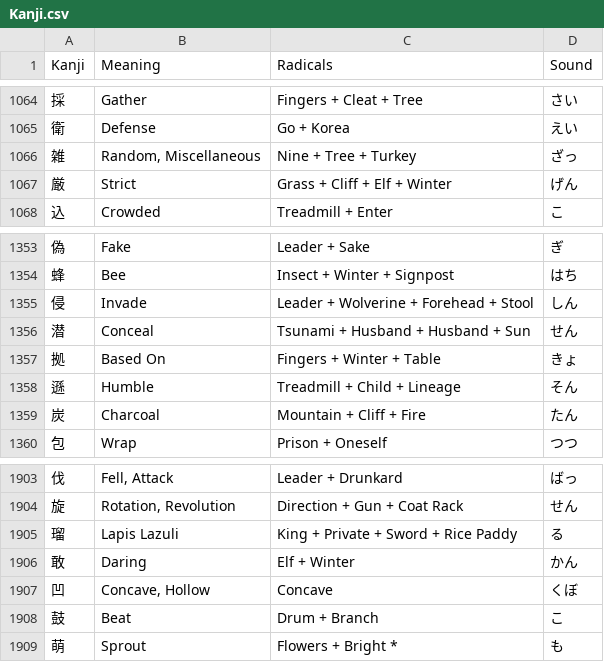
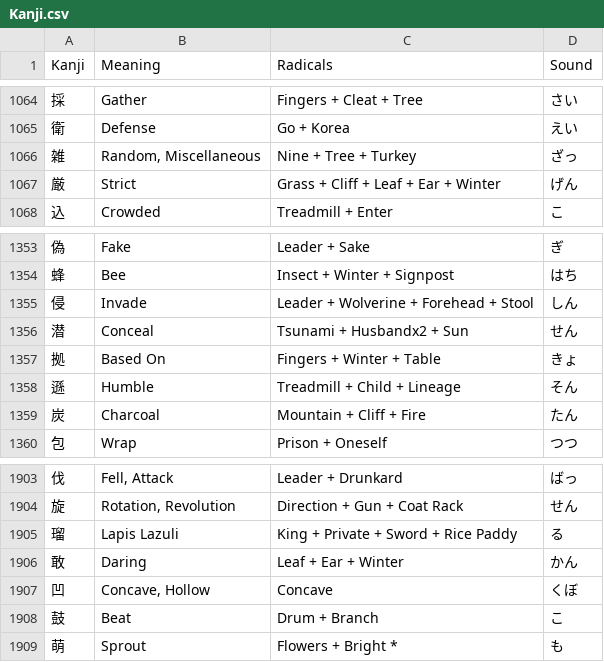
Before and after one commit to Goezs/kanji_with_radicals, a CSV file: Kanji.csv, drawn as a sheet; only a part is shown, gaps mark what is left out.

Commit message:
kanji.csv - Elf changed to leaf + Ear

```diff
--- a/Kanji.csv
+++ b/Kanji.csv
@@ -1066,3 +1066,3 @@ Kanji,Meaning,Radicals,Sound
 雑,"Random, Miscellaneous",Nine + Tree + Turkey,ざっ
-厳,Strict,Grass + Cliff + Elf + Winter,げん
+厳,Strict,Grass + Cliff + Leaf + Ear + Winter,げん
 込,Crowded,Treadmill + Enter,こ
@@ -1355,3 +1355,3 @@ Kanji,Meaning,Radicals,Sound
 侵,Invade,Leader + Wolverine + Forehead + Stool,しん
-潜,Conceal,Tsunami + Husband + Husband + Sun,せん
+潜,Conceal,Tsunami + Husbandx2 + Sun,せん
 拠,Based On,Fingers + Winter + Table,きょ
@@ -1905,3 +1905,3 @@ Kanji,Meaning,Radicals,Sound
 瑠,Lapis Lazuli,King + Private + Sword + Rice Paddy,る
-敢,Daring,Elf + Winter,かん
+敢,Daring,Leaf + Ear + Winter,かん
 凹,"Concave, Hollow",Concave,くぼ
```
